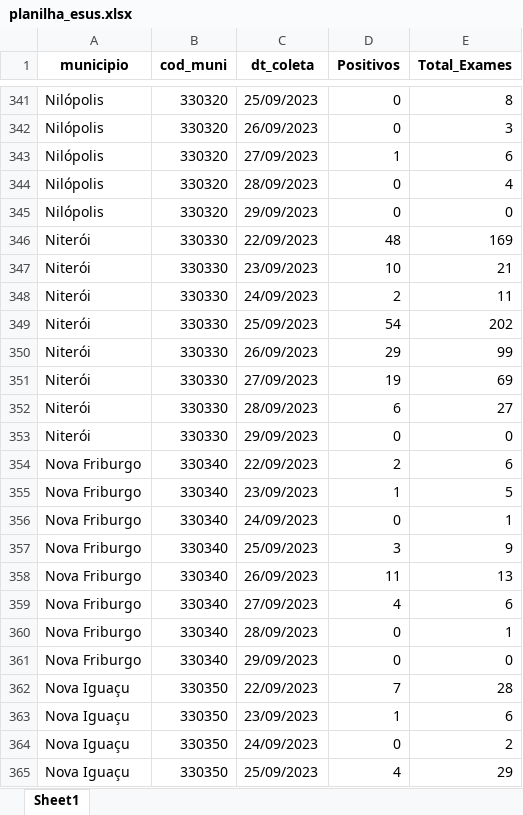
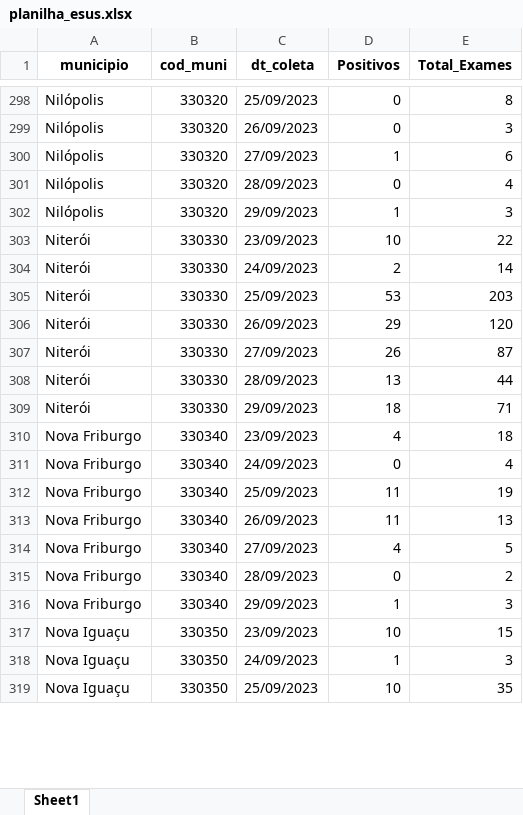
Before and after one commit to eduardompeixoto/Taxa-de-Positividade-AG-E-SUS, an Excel workbook: inst/planilha_esus.xlsx, sheet Sheet1, drawn as a sheet; only a part is shown, gaps mark what is left out; values as stored, in another font and other column widths than the file's, no borders; removed rows and columns are numbered as before the commit, all else as after; the diff covers the shown part only; the diff names each change by its address in the sheet, - before the commit and + after, or states it on an @@ line.

Commit message:
2023-09-30 13:17:27.830475

```diff
--- a/inst/planilha_esus.xlsx (sheet Sheet1)
+++ b/inst/planilha_esus.xlsx (sheet Sheet1)
-D302 (Positivos): 0
+D302 (Positivos): 1
-E302 (Total_Exames): 0
+E302 (Total_Exames): 3
-row 346: Niterói | 330330 | 22/09/2023 | 48 | 169
-E303 (Total_Exames): 21
+E303 (Total_Exames): 22
-E304 (Total_Exames): 11
+E304 (Total_Exames): 14
-D305 (Positivos): 54
+D305 (Positivos): 53
-E305 (Total_Exames): 202
+E305 (Total_Exames): 203
-E306 (Total_Exames): 99
+E306 (Total_Exames): 120
-D307 (Positivos): 19
+D307 (Positivos): 26
-E307 (Total_Exames): 69
+E307 (Total_Exames): 87
-D308 (Positivos): 6
+D308 (Positivos): 13
-E308 (Total_Exames): 27
+E308 (Total_Exames): 44
-D309 (Positivos): 0
+D309 (Positivos): 18
-E309 (Total_Exames): 0
+E309 (Total_Exames): 71
-row 354: Nova Friburgo | 330340 | 22/09/2023 | 2 | 6
-D310 (Positivos): 1
+D310 (Positivos): 4
-E310 (Total_Exames): 5
+E310 (Total_Exames): 18
-E311 (Total_Exames): 1
+E311 (Total_Exames): 4
-D312 (Positivos): 3
+D312 (Positivos): 11
-E312 (Total_Exames): 9
+E312 (Total_Exames): 19
-E314 (Total_Exames): 6
+E314 (Total_Exames): 5
-E315 (Total_Exames): 1
+E315 (Total_Exames): 2
-D316 (Positivos): 0
+D316 (Positivos): 1
-E316 (Total_Exames): 0
+E316 (Total_Exames): 3
-C317 (dt_coleta): 22/09/2023
+C317 (dt_coleta): 23/09/2023
-D317 (Positivos): 7
+D317 (Positivos): 10
-E317 (Total_Exames): 28
+E317 (Total_Exames): 15
-C318 (dt_coleta): 23/09/2023
+C318 (dt_coleta): 24/09/2023
-E318 (Total_Exames): 6
+E318 (Total_Exames): 3
-row 364: Nova Iguaçu | 330350 | 24/09/2023 | 0 | 2
-D319 (Positivos): 4
+D319 (Positivos): 10
-E319 (Total_Exames): 29
+E319 (Total_Exames): 35
```
Also changed, not shown: 7 added rows, 82 removed rows and 166 edited cells elsewhere in this sheet.
